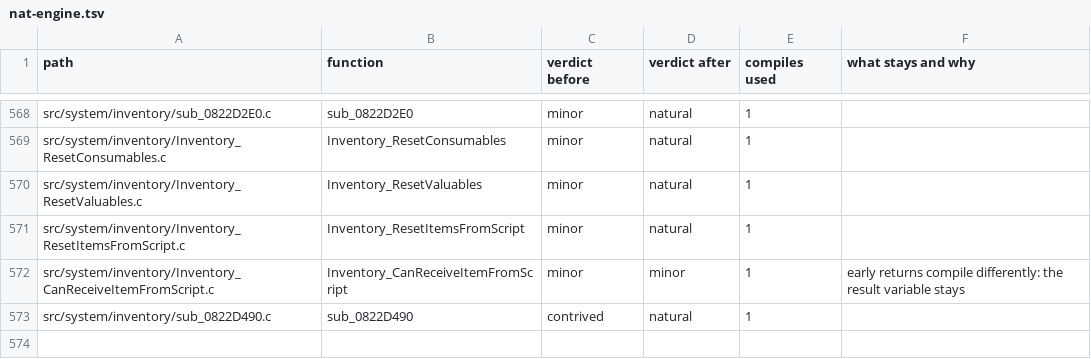
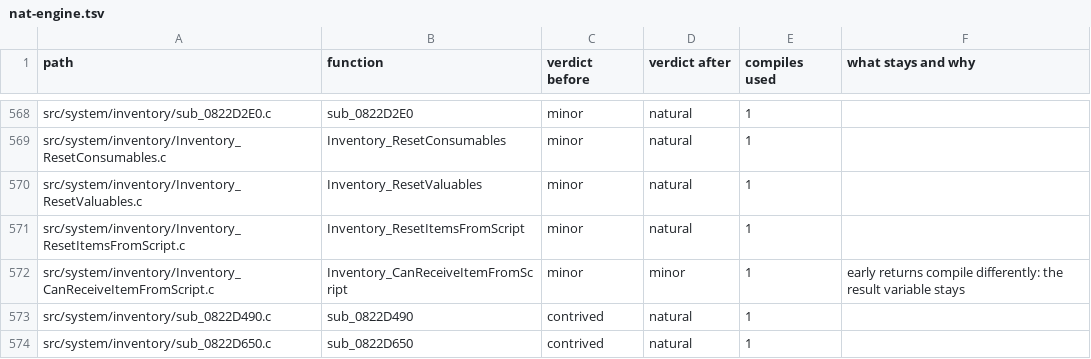
Before and after one commit to moozilla/boktai3-decomp, a TSV file: notes/naturalize/nat-engine.tsv, drawn as a sheet; only a part is shown, gaps mark what is left out.

```diff
--- a/notes/naturalize/nat-engine.tsv
+++ b/notes/naturalize/nat-engine.tsv
@@ -573 +573,2 @@ src/system/inventory/Inventory_CanReceiveItemFromScript.c	Inventory_CanReceiveIt
 src/system/inventory/sub_0822D490.c	sub_0822D490	contrived	natural	1	
+src/system/inventory/sub_0822D650.c	sub_0822D650	contrived	natural	1	
```
Also changed, not shown: 1 other file.
